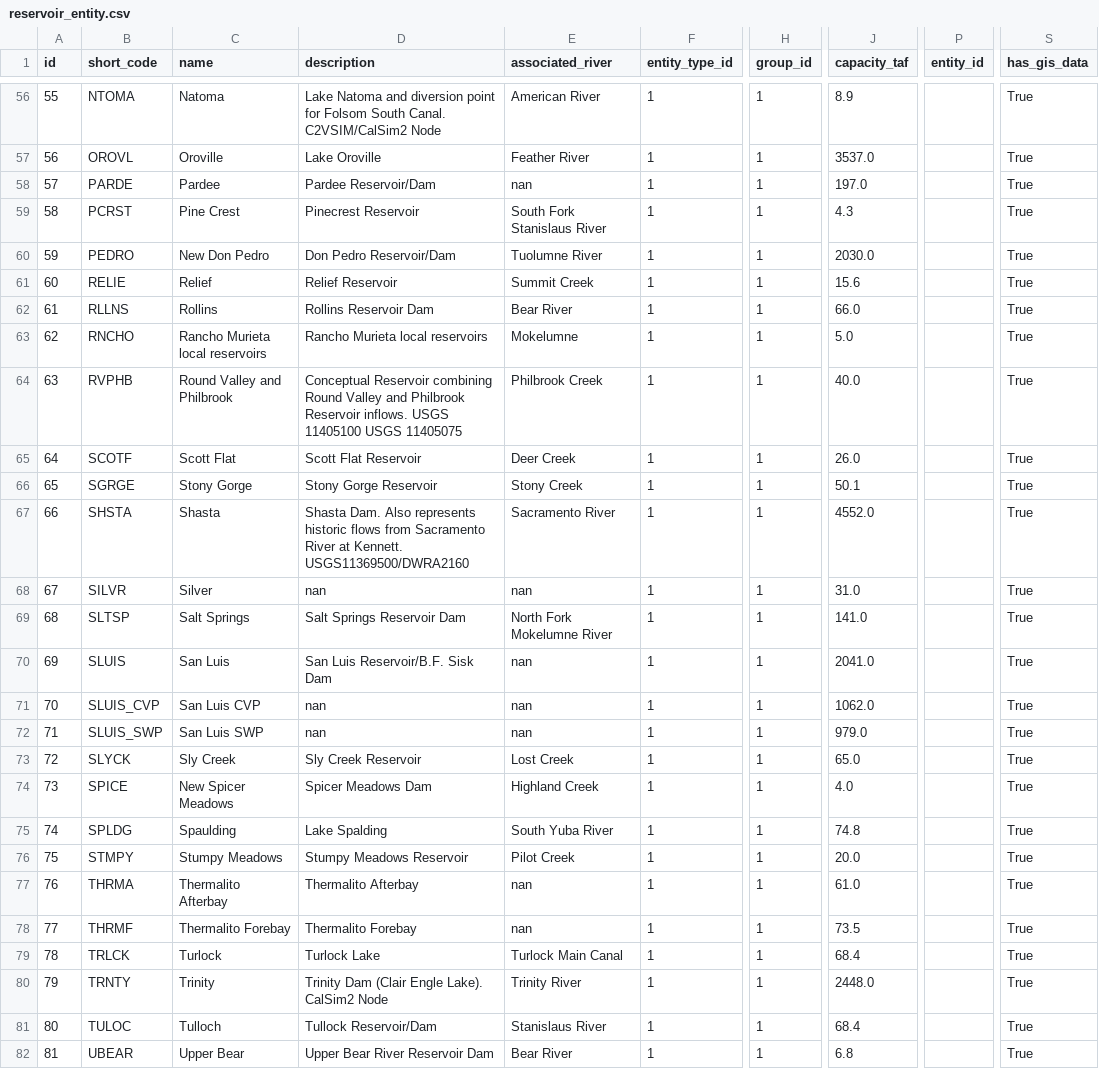
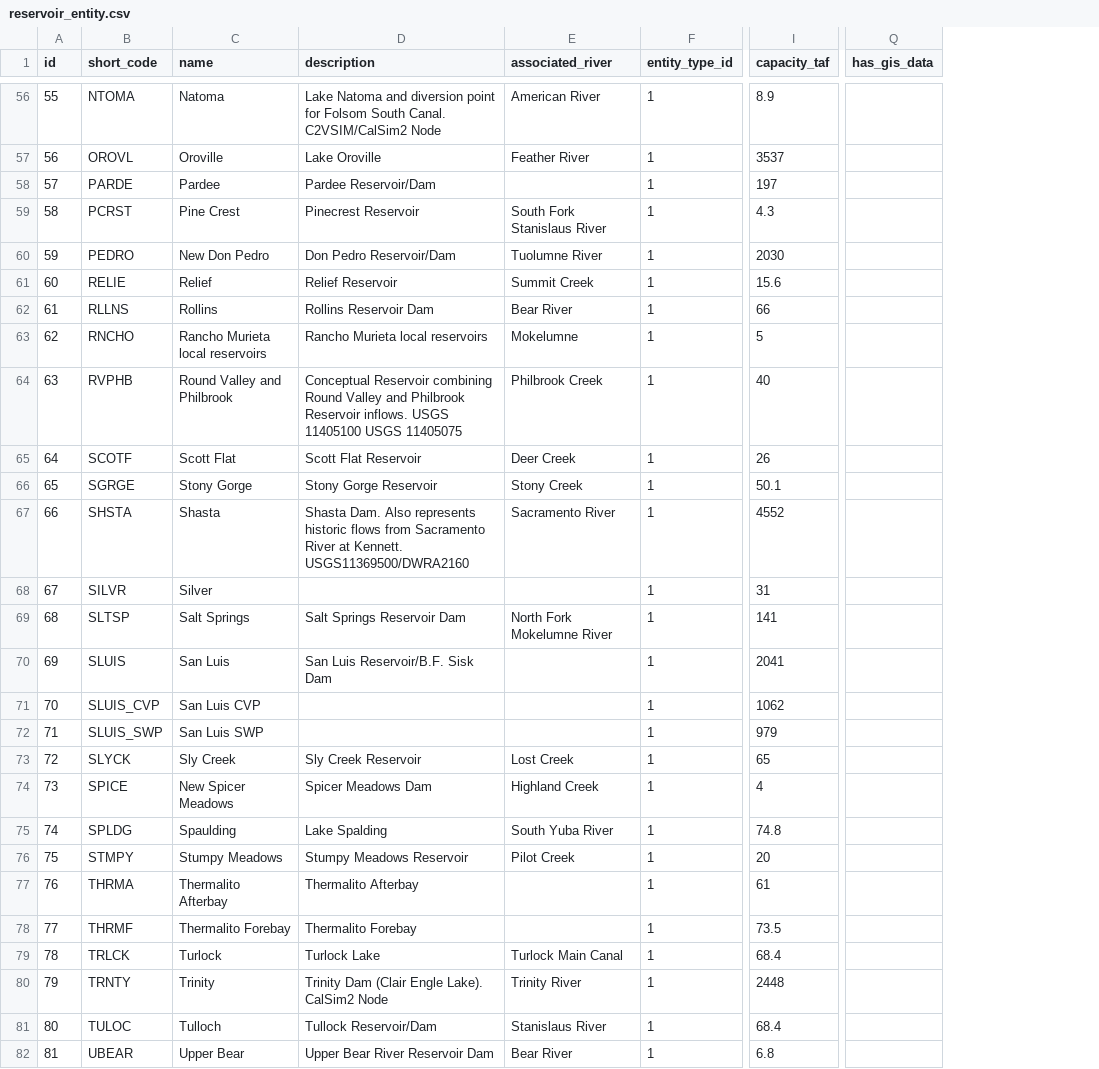
Before and after one commit to berkeley-gif/coeqwal-backend, a CSV file: database/seed_tables/04_calsim_data/reservoir_entity.csv, drawn as a sheet; only a part is shown, gaps mark what is left out; removed rows and columns are numbered as before the commit, all else as after; the diff covers the shown part only; the diff names each change by its address in the sheet, - before the commit and + after, or states it on an @@ line.

```diff
--- a/database/seed_tables/04_calsim_data/reservoir_entity.csv
+++ b/database/seed_tables/04_calsim_data/reservoir_entity.csv
-column H (group_id), rows 56-82: all 1
-column P (entity_id), empty
-Q56:Q82 (has_gis_data): True
+Q56:Q82 (has_gis_data): (empty)
-I57 (capacity_taf): 3537.0
+I57 (capacity_taf): 3537
-E58 (associated_river): nan
+E58 (associated_river): (empty)
-I58 (capacity_taf): 197.0
+I58 (capacity_taf): 197
-I60 (capacity_taf): 2030.0
+I60 (capacity_taf): 2030
-I62 (capacity_taf): 66.0
+I62 (capacity_taf): 66
-I63 (capacity_taf): 5.0
+I63 (capacity_taf): 5
-I64 (capacity_taf): 40.0
+I64 (capacity_taf): 40
-I65 (capacity_taf): 26.0
+I65 (capacity_taf): 26
-I67 (capacity_taf): 4552.0
+I67 (capacity_taf): 4552
-D68 (description): nan
+D68 (description): (empty)
-E68 (associated_river): nan
+E68 (associated_river): (empty)
-I68 (capacity_taf): 31.0
+I68 (capacity_taf): 31
-I69 (capacity_taf): 141.0
+I69 (capacity_taf): 141
-E70:E72 (associated_river): nan
+E70:E72 (associated_river): (empty)
-I70 (capacity_taf): 2041.0
+I70 (capacity_taf): 2041
-D71:D72 (description): nan
+D71:D72 (description): (empty)
-I71 (capacity_taf): 1062.0
+I71 (capacity_taf): 1062
-I72 (capacity_taf): 979.0
+I72 (capacity_taf): 979
-I73 (capacity_taf): 65.0
+I73 (capacity_taf): 65
-I74 (capacity_taf): 4.0
+I74 (capacity_taf): 4
-I76 (capacity_taf): 20.0
+I76 (capacity_taf): 20
-E77:E78 (associated_river): nan
+E77:E78 (associated_river): (empty)
-I77 (capacity_taf): 61.0
+I77 (capacity_taf): 61
-I80 (capacity_taf): 2448.0
+I80 (capacity_taf): 2448
```
Also changed, not shown: 130 edited cells elsewhere in this file, database/seed_tables/04_calsim_data/channel_entity.csv, 1 other file.
